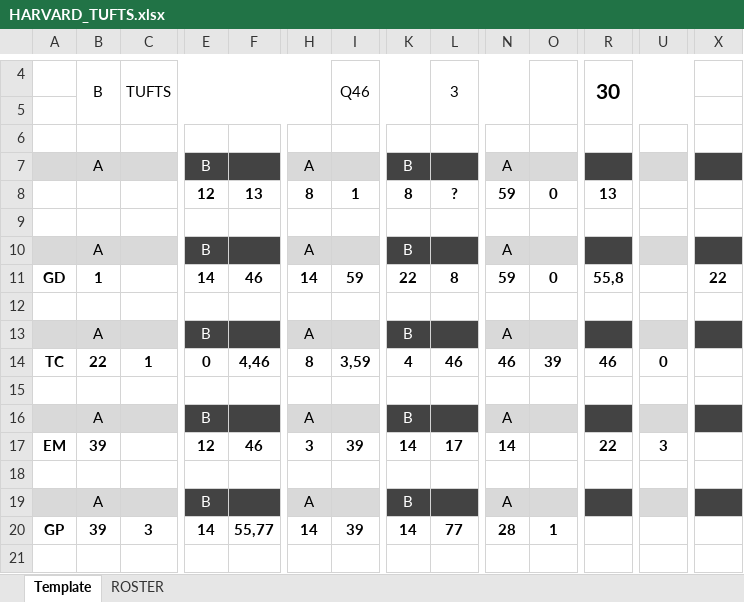
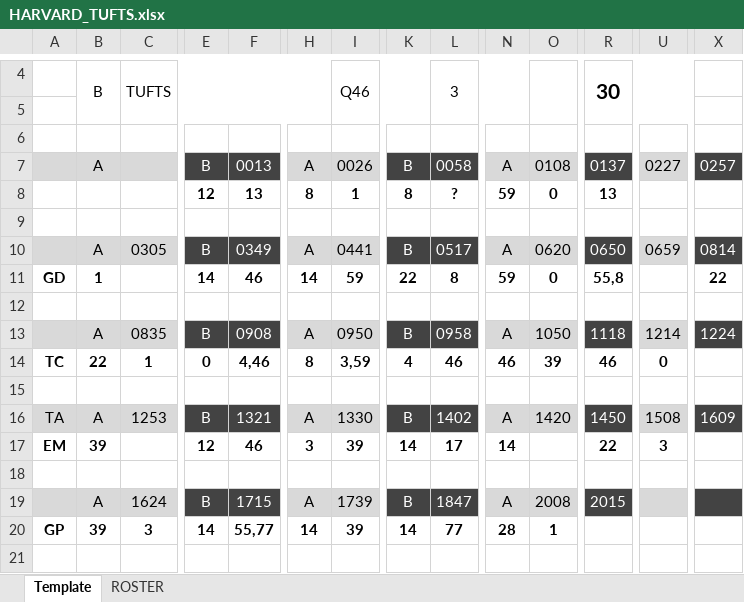
Before and after one commit to rachukola-nh/live-stats, an Excel workbook: 10v15/13/MQC-Round-Robin/HARVARD_TUFTS.xlsx, sheet Template, drawn as a sheet; only a part is shown, gaps mark what is left out; values as stored, in another font and other column widths than the file's, no borders; removed rows and columns are numbered as before the commit, all else as after; rows hold the shown columns only; the diff names each change by its address in the sheet, - before the commit and + after, or states it on an @@ line.

```diff
--- a/10v15/13/MQC-Round-Robin/HARVARD_TUFTS.xlsx (sheet Template)
+++ b/10v15/13/MQC-Round-Robin/HARVARD_TUFTS.xlsx (sheet Template)
-F7: (empty)
+F7: 0013
-I7: (empty)
+I7: 0026
-L7: (empty)
+L7: 0058
-O7: (empty)
+O7: 0108
-R7: (empty)
+R7: 0137
-U7: (empty)
+U7: 0227
-X7: (empty)
+X7: 0257
-C10: (empty)
+C10: 0305
-F10: (empty)
+F10: 0349
-I10: (empty)
+I10: 0441
-L10: (empty)
+L10: 0517
-O10: (empty)
+O10: 0620
-R10: (empty)
+R10: 0650
-U10: (empty)
+U10: 0659
-X10: (empty)
+X10: 0814
-C13: (empty)
+C13: 0835
-F13: (empty)
+F13: 0908
-I13: (empty)
+I13: 0950
-L13: (empty)
+L13: 0958
-O13: (empty)
+O13: 1050
-R13: (empty)
+R13: 1118
-U13: (empty)
+U13: 1214
-X13: (empty)
+X13: 1224
-row 16:  | A |  | B |  | A |  | B |  | A
+row 16: TA | A | 1253 | B | 1321 | A | 1330 | B | 1402 | A | 1420 | 1450 | 1508 | 1609
-C19: (empty)
+C19: 1624
-F19: (empty)
+F19: 1715
-I19: (empty)
+I19: 1739
-L19: (empty)
+L19: 1847
-O19: (empty)
+O19: 2008
-R19: (empty)
+R19: 2015
```
Also changed, not shown: 10v10/13/Cavalier-Cup/UMD_UVA.xlsx, 4 other files.
